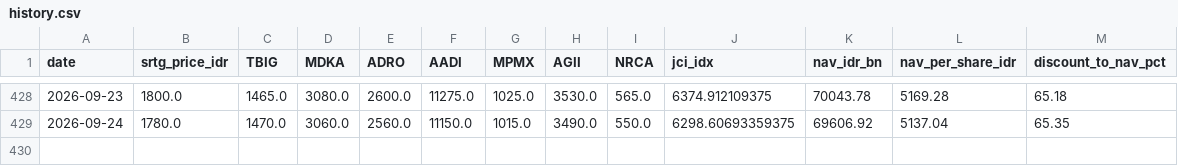
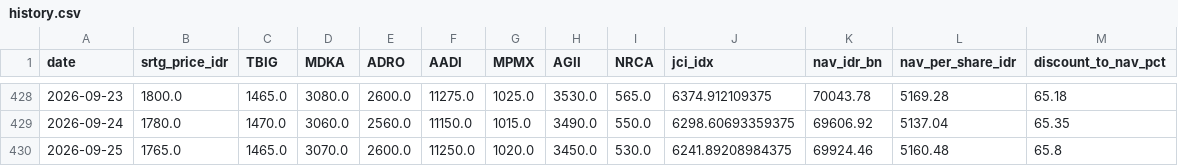
Before and after one commit to juanabimanyu664/srtg_dashboard, a CSV file: history.csv, drawn as a sheet; only a part is shown, gaps mark what is left out; the diff names each change by its address in the sheet, - before the commit and + after, or states it on an @@ line.

```diff
--- a/history.csv
+++ b/history.csv
+row 430: 2026-09-25 | 1765.0 | 1465.0 | 3070.0 | 2600.0 | 11250.0 | 1020.0 | 3450.0 | 530.0 | 6241.89208984375 | 69924.46 | 5160.48 | 65.8
```
Also changed, not shown: 2 other files.
